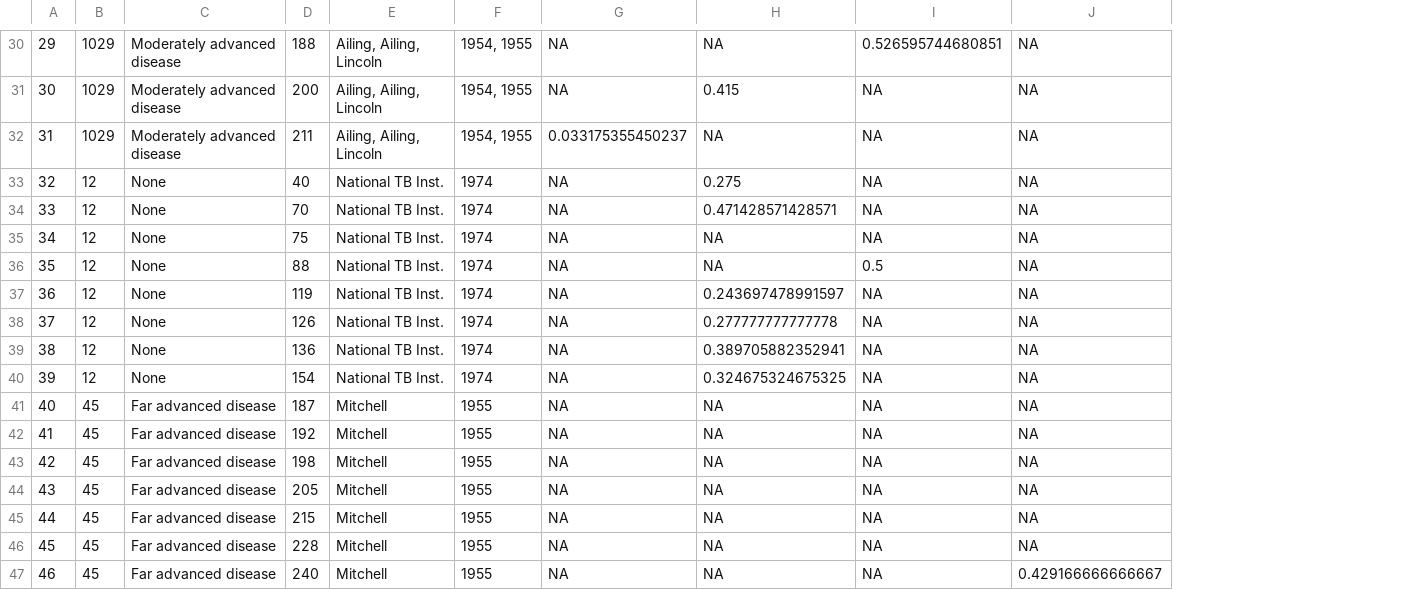
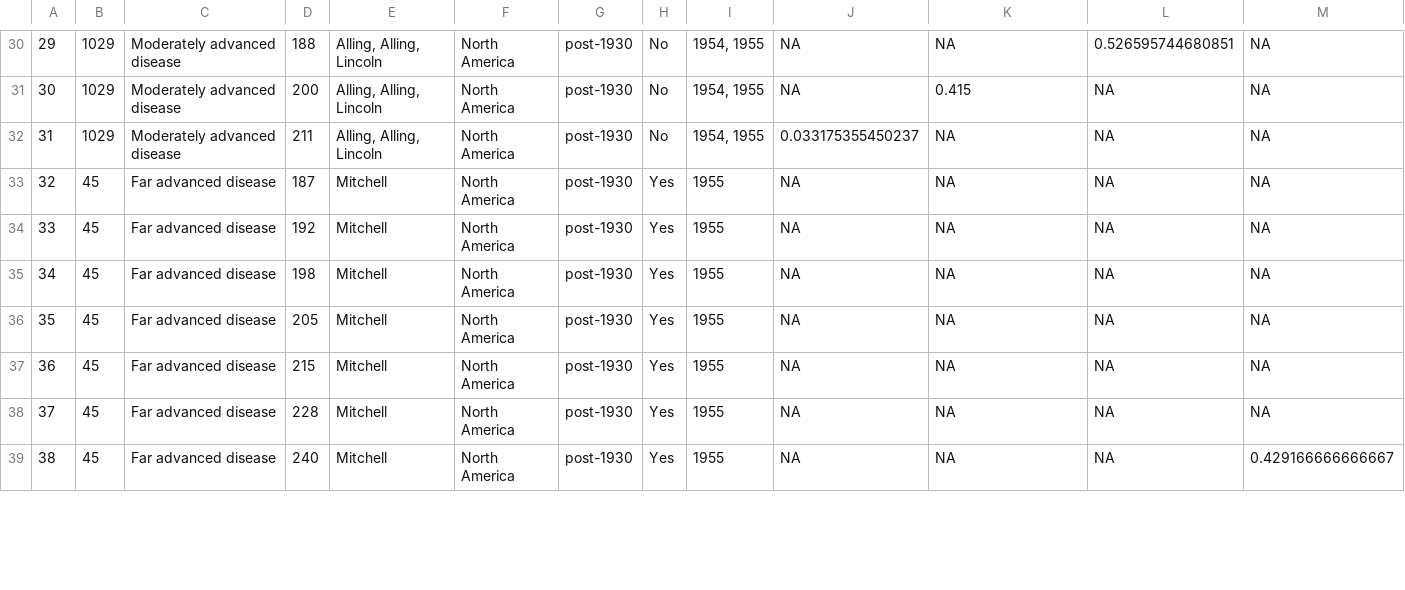
Before and after one commit to sarahleavitt/TB_mortality, a CSV file: data/cureDataSummary.csv, drawn as a sheet; only a part is shown, gaps mark what is left out; removed rows and columns are numbered as before the commit, all else as after; rows hold the shown columns only; the diff covers the shown part only; the diff names each change by its address in the sheet, - before the commit and + after, or states it on an @@ line.

```diff
--- a/data/cureDataSummary.csv
+++ b/data/cureDataSummary.csv
+column F, rows 30-39: all North America
+column G, rows 30-39: all post-1930
+column H, rows 30-39: No | No | No | Yes | Yes | Yes | Yes | Yes | Yes | Yes
-E30:E32: Ailing, Ailing, Lincoln
+E30:E32: Alling, Alling, Lincoln
-row 33: 32 | 12 | None | 40 | National TB Inst. | 1974 | NA | 0.275 | NA | NA
-row 34: 33 | 12 | None | 70 | National TB Inst. | 1974 | NA | 0.471428571428571 | NA | NA
-row 35: 34 | 12 | None | 75 | National TB Inst. | 1974 | NA | NA | NA | NA
-row 36: 35 | 12 | None | 88 | National TB Inst. | 1974 | NA | NA | 0.5 | NA
-row 37: 36 | 12 | None | 119 | National TB Inst. | 1974 | NA | 0.243697478991597 | NA | NA
-row 38: 37 | 12 | None | 126 | National TB Inst. | 1974 | NA | 0.277777777777778 | NA | NA
-row 39: 38 | 12 | None | 136 | National TB Inst. | 1974 | NA | 0.389705882352941 | NA | NA
-row 40: 39 | 12 | None | 154 | National TB Inst. | 1974 | NA | 0.324675324675325 | NA | NA
@@ column A renumbered from row 33 down @@
```
Also changed, not shown: 28 edited cells elsewhere in this file, 1 other file.
